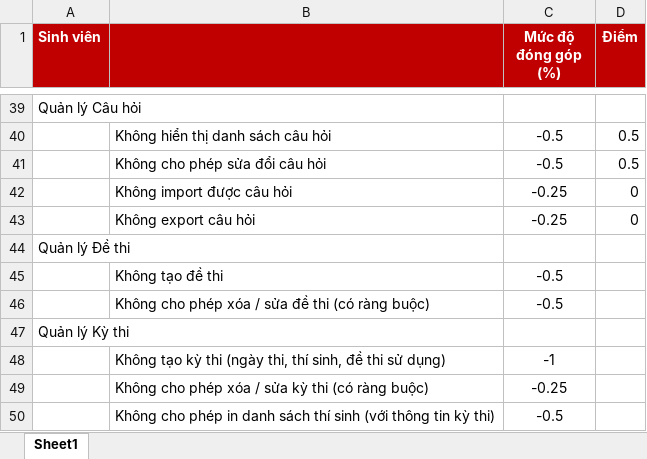
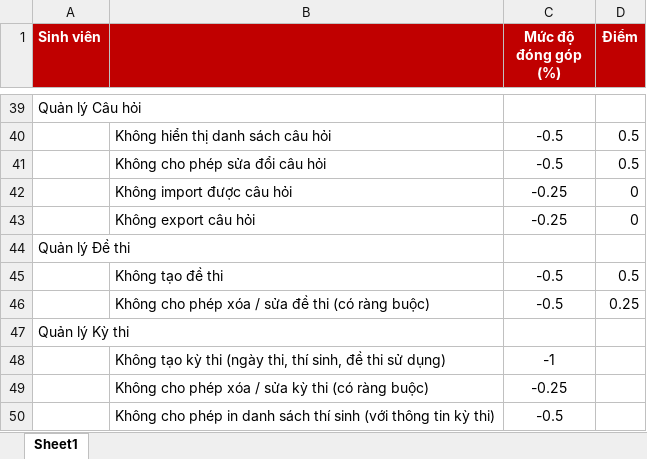
Before and after one commit to HuynhTri0811/DoAnCuoiKiLTQLUD, an Excel workbook: PhieuVanDap - CD2017_1 - v0.5.xlsx, sheet Sheet1, drawn as a sheet; only a part is shown, gaps mark what is left out; values as stored, in another font and other column widths than the file's, no borders; the diff names each change by its address in the sheet, - before the commit and + after, or states it on an @@ line.

```diff
--- a/PhieuVanDap - CD2017_1 - v0.5.xlsx (sheet Sheet1)
+++ b/PhieuVanDap - CD2017_1 - v0.5.xlsx (sheet Sheet1)
-D45 (Điểm): (empty)
+D45 (Điểm): 0.5
-D46 (Điểm): (empty)
+D46 (Điểm): 0.25
```
Also changed, not shown: 26 other files.
